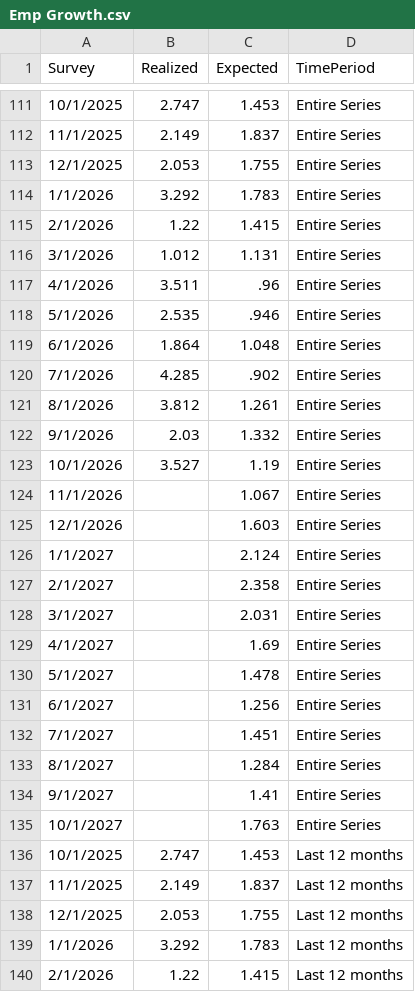
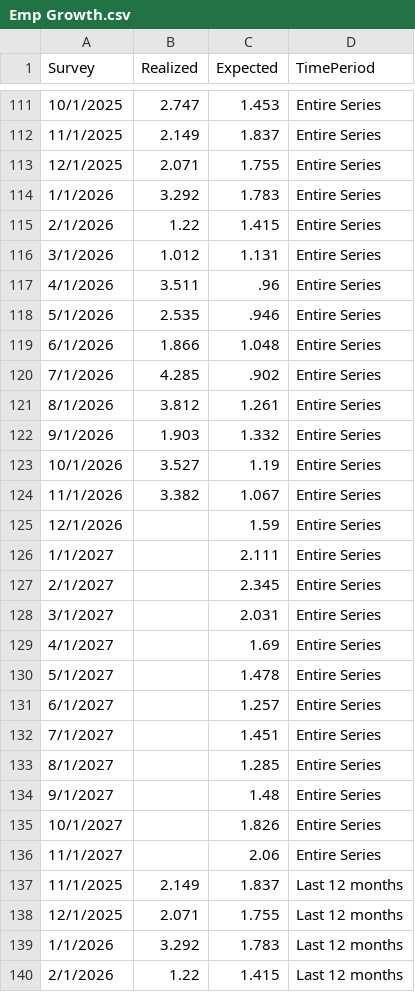
Before and after one commit to tcm07/ATL-ESRC, a CSV file: Emp Growth.csv, drawn as a sheet; only a part is shown, gaps mark what is left out; the diff covers the shown part only.

```diff
--- a/Emp Growth.csv
+++ b/Emp Growth.csv
@@ -112,3 +112,3 @@ Survey,Realized,Expected,TimePeriod
 11/1/2025,2.149,1.837,Entire Series
-12/1/2025,2.053,1.755,Entire Series
+12/1/2025,2.071,1.755,Entire Series
 1/1/2026,3.292,1.783,Entire Series
@@ -118,11 +118,11 @@ Survey,Realized,Expected,TimePeriod
 5/1/2026,2.535,.946,Entire Series
-6/1/2026,1.864,1.048,Entire Series
+6/1/2026,1.866,1.048,Entire Series
 7/1/2026,4.285,.902,Entire Series
 8/1/2026,3.812,1.261,Entire Series
-9/1/2026,2.03,1.332,Entire Series
+9/1/2026,1.903,1.332,Entire Series
 10/1/2026,3.527,1.19,Entire Series
-11/1/2026,,1.067,Entire Series
-12/1/2026,,1.603,Entire Series
-1/1/2027,,2.124,Entire Series
-2/1/2027,,2.358,Entire Series
+11/1/2026,3.382,1.067,Entire Series
+12/1/2026,,1.59,Entire Series
+1/1/2027,,2.111,Entire Series
+2/1/2027,,2.345,Entire Series
 3/1/2027,,2.031,Entire Series
@@ -130,10 +130,10 @@ Survey,Realized,Expected,TimePeriod
 5/1/2027,,1.478,Entire Series
-6/1/2027,,1.256,Entire Series
+6/1/2027,,1.257,Entire Series
 7/1/2027,,1.451,Entire Series
-8/1/2027,,1.284,Entire Series
-9/1/2027,,1.41,Entire Series
-10/1/2027,,1.763,Entire Series
-10/1/2025,2.747,1.453,Last 12 months
+8/1/2027,,1.285,Entire Series
+9/1/2027,,1.48,Entire Series
+10/1/2027,,1.826,Entire Series
+11/1/2027,,2.06,Entire Series
 11/1/2025,2.149,1.837,Last 12 months
-12/1/2025,2.053,1.755,Last 12 months
+12/1/2025,2.071,1.755,Last 12 months
 1/1/2026,3.292,1.783,Last 12 months
```
Also changed, not shown: 4 added rows, 2 removed rows and 43 edited cells elsewhere in this file, Cost-Price.csv, Dist Future Sales.csv, 3 other files.
